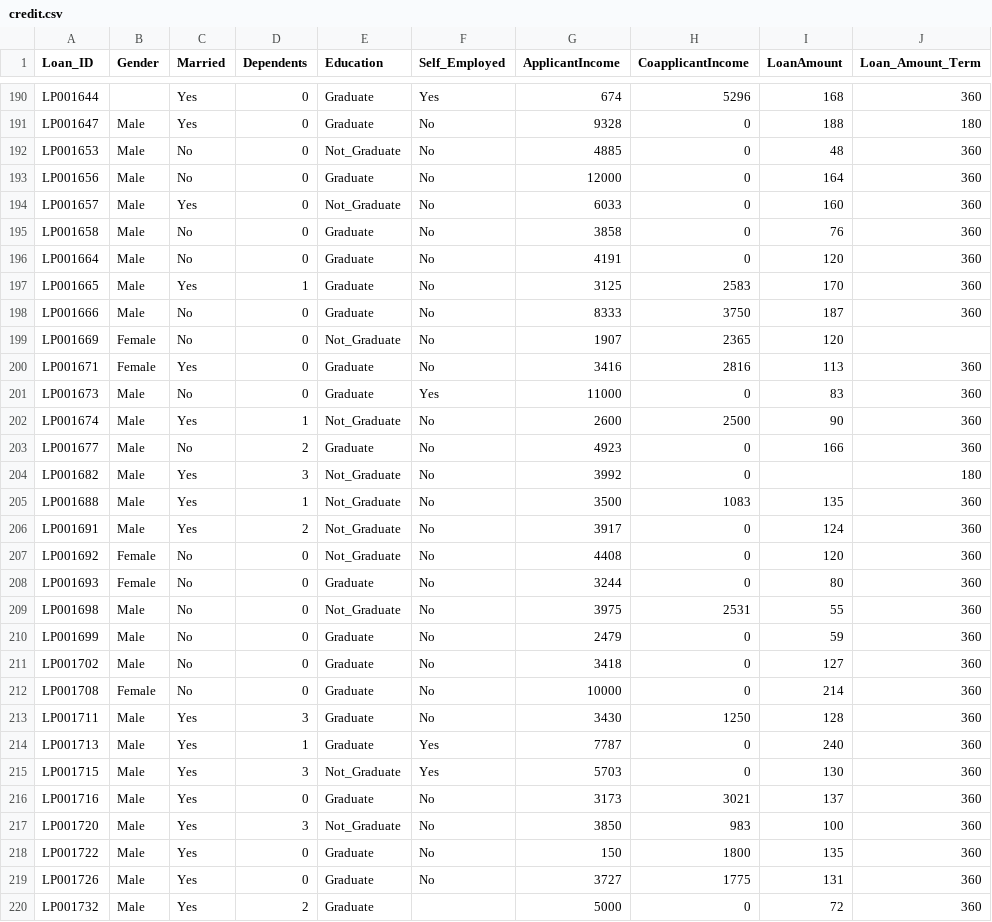
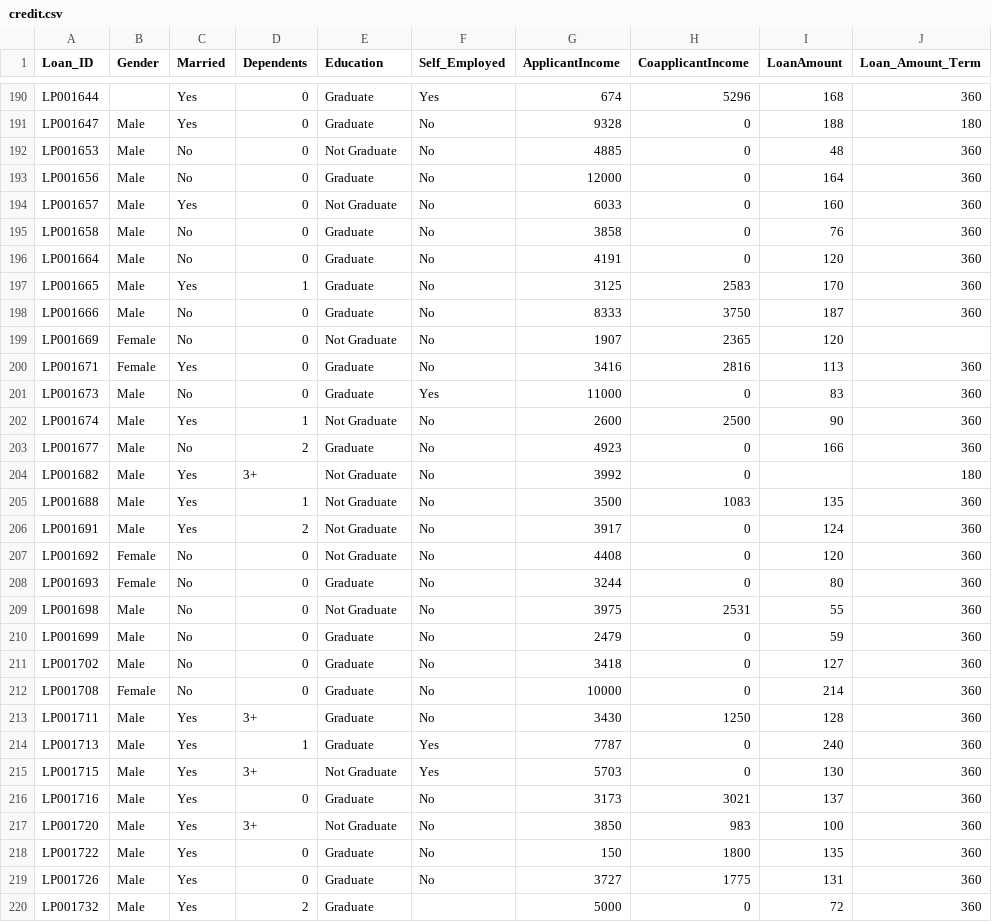
Before and after one commit to AmiraAladra/Credit_Eligibility_Application_, a CSV file: data/raw/credit.csv, drawn as a sheet; only a part is shown, gaps mark what is left out; the diff covers the shown part only; the diff names each change by its address in the sheet, - before the commit and + after, or states it on an @@ line.

```diff
--- a/data/raw/credit.csv
+++ b/data/raw/credit.csv
-E192 (Education): Not_Graduate
+E192 (Education): Not Graduate
-E194 (Education): Not_Graduate
+E194 (Education): Not Graduate
-E199 (Education): Not_Graduate
+E199 (Education): Not Graduate
-E202 (Education): Not_Graduate
+E202 (Education): Not Graduate
-D204 (Dependents): 3
+D204 (Dependents): 3+
-E204:E207 (Education): Not_Graduate
+E204:E207 (Education): Not Graduate
-E209 (Education): Not_Graduate
+E209 (Education): Not Graduate
-D213 (Dependents): 3
+D213 (Dependents): 3+
-D215 (Dependents): 3
+D215 (Dependents): 3+
-E215 (Education): Not_Graduate
+E215 (Education): Not Graduate
-D217 (Dependents): 3
+D217 (Dependents): 3+
-E217 (Education): Not_Graduate
+E217 (Education): Not Graduate
```
Also changed, not shown: 170 edited cells elsewhere in this file, data/processed/Processed_Credit_Dataset.csv, 7 other files.
